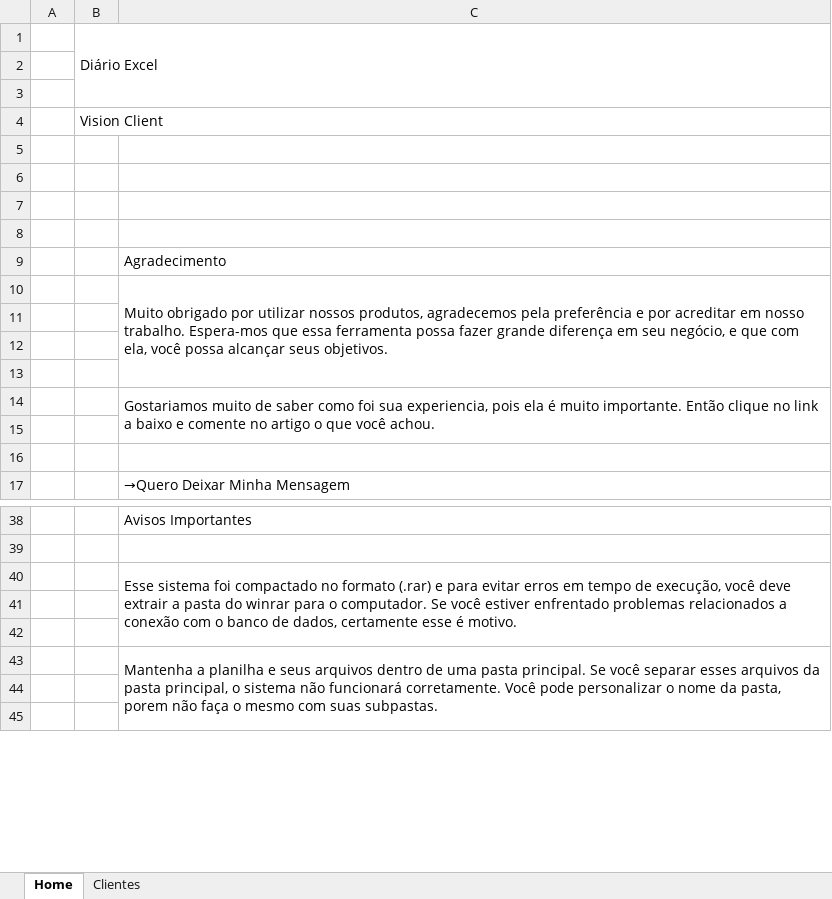
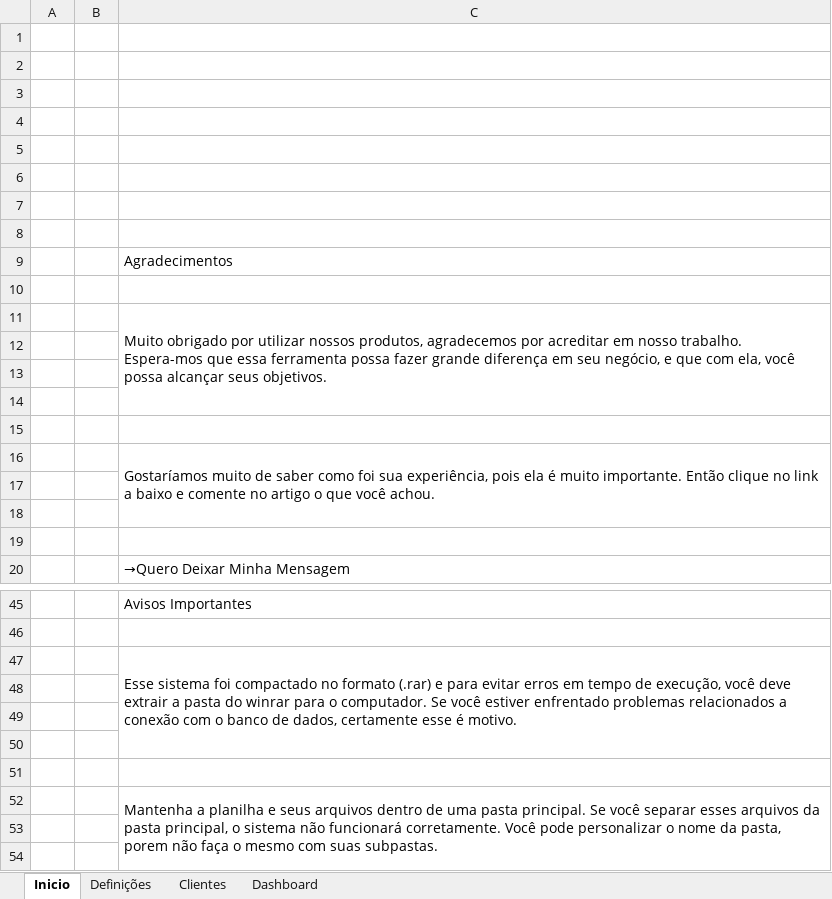
Before and after one commit to welissondev/VisionClient, an Excel workbook: VisionClient.xlsm, sheet Inicio, drawn as a sheet; only a part is shown, gaps mark what is left out; values as stored, in another font and other column widths than the file's, no cell formats; charts and pictures not drawn; removed rows and columns are numbered as before the commit, all else as after; the diff covers the shown part only; the diff names each change by its address in the sheet, - before the commit and + after, or states it on an @@ line.

```diff
--- a/VisionClient.xlsm (sheet Inicio)
+++ b/VisionClient.xlsm (sheet Inicio)
-sheet tab: Home
+sheet tab: Inicio
+sheet tab: Definições
+sheet tab: Dashboard
-row 1:  | Diário Excel
-row 2: (empty)
-row 3: (empty)
-row 4:  | Vision Client
-row 9:  |  | Agradecimento
-row 10:  |  | Muito obrigado por utilizar nossos produtos, agradecemos pela preferência e por acreditar em nosso trabalho. Espera-mos que essa ferramenta possa fazer grande diferença em seu negócio, e que com ela, você possa alcançar seus objetivos.
+row 8: (empty)
-C9: Gostariamos muito de saber como foi sua experiencia, pois ela é muito importante. Então clique no link a baixo e comente no artigo o que você achou.
+C9: Agradecimentos
-C14:C15 merged
+row 10: (empty)
+row 11:  |  | Muito obrigado por utilizar nossos produtos, agradecemos por acreditar em nosso trabalho. Espera-mos que essa ferramenta possa fazer grande diferença em seu negócio, e que com ela, você possa alcançar seus objetivos.
+row 12: (empty)
+row 13: (empty)
+row 14: (empty)
+row 15: (empty)
+row 16:  |  | Gostaríamos muito de saber como foi sua experiência, pois ela é muito importante. Então clique no link a baixo e comente no artigo o que você achou.
+row 17: (empty)
-C40:C42 merged
+C47:C50 merged
+row 48: (empty)
+row 49: (empty)
```
Also changed, not shown: 16 added rows, 5 edited cells and merged cells elsewhere in this sheet, sheet Clientes, cell formats, hidden cells, charts or pictures, Project/VisionClient.xlsm, 17 other files.
